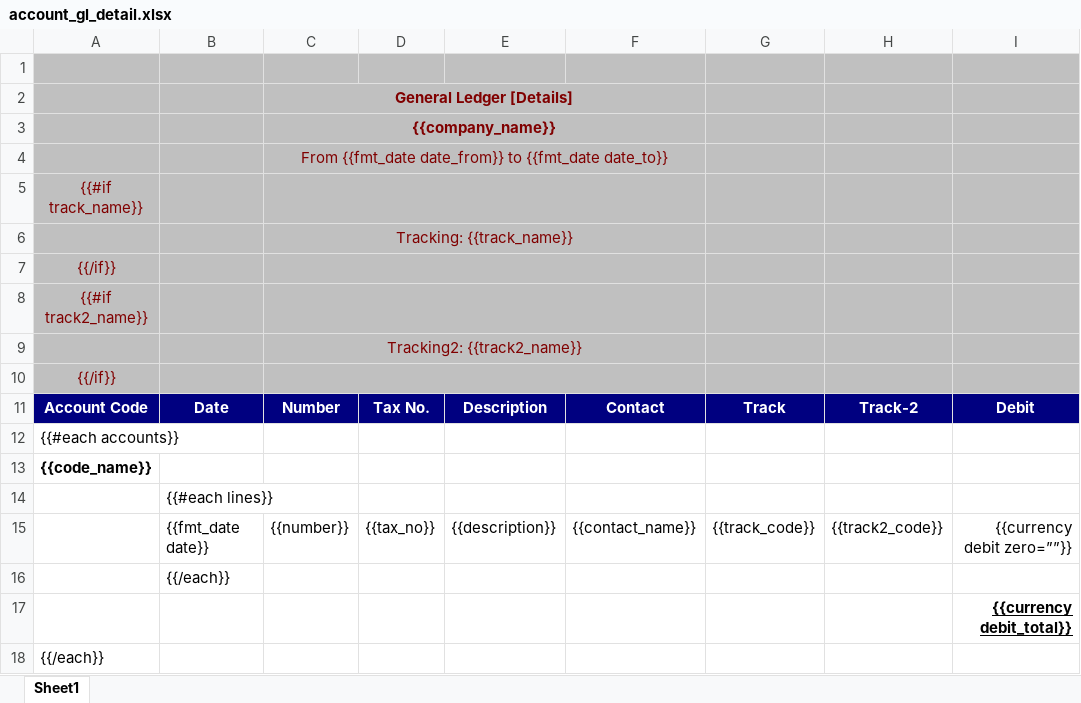
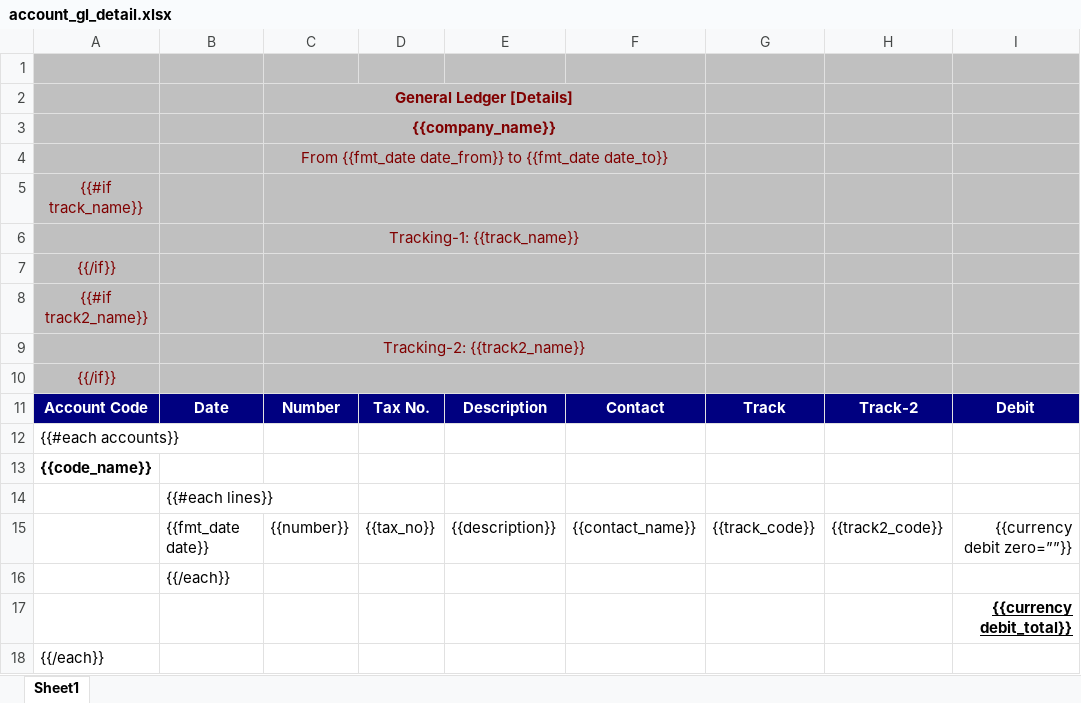
Before and after one commit to watcharapon/netforce, an Excel workbook: netforce_account_report/netforce_account_report/reports/account_gl_detail.xlsx, sheet Sheet1, drawn as a sheet; only a part is shown; values as stored, in another font and other column widths than the file's, no borders; the diff names each change by its address in the sheet, - before the commit and + after, or states it on an @@ line.

```diff
--- a/netforce_account_report/netforce_account_report/reports/account_gl_detail.xlsx (sheet Sheet1)
+++ b/netforce_account_report/netforce_account_report/reports/account_gl_detail.xlsx (sheet Sheet1)
-C6: Tracking: {{track_name}}
+C6: Tracking-1: {{track_name}}
-C9: Tracking2: {{track2_name}}
+C9: Tracking-2: {{track2_name}}
```
Also changed, not shown: netforce_account_report/netforce_account_report/reports/fixed_asset.xlsx, netforce_account_report/netforce_account_report/reports/tb.xlsx, 1 other file.
